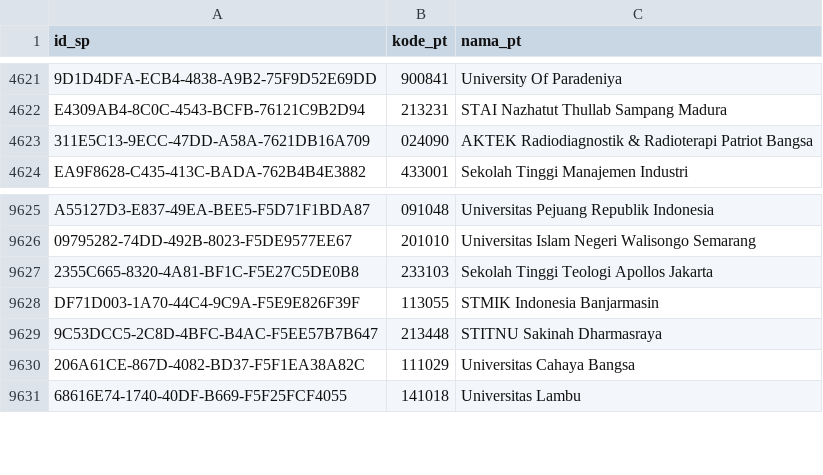
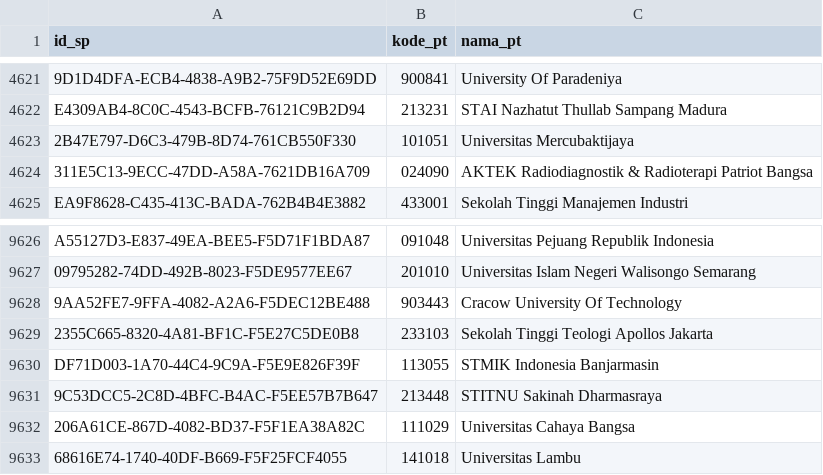
Before and after one commit to mzakiyuddin/daftar-perguruan-tinggi-indonesia, a CSV file: data/data.csv, drawn as a sheet; only a part is shown, gaps mark what is left out; the diff names each change by its address in the sheet, - before the commit and + after, or states it on an @@ line.

```diff
--- a/data/data.csv
+++ b/data/data.csv
+row 4623: 2B47E797-D6C3-479B-8D74-761CB550F330 | 101051 | Universitas Mercubaktijaya
+row 9628: 9AA52FE7-9FFA-4082-A2A6-F5DEC12BE488 | 903443 | Cracow University Of Technology
```
Also changed, not shown: 2 other files.
